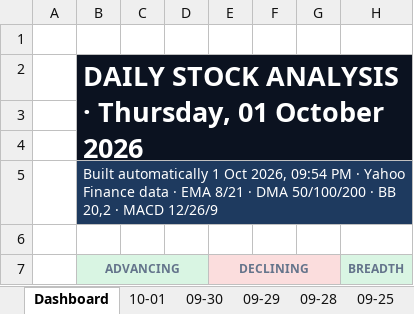
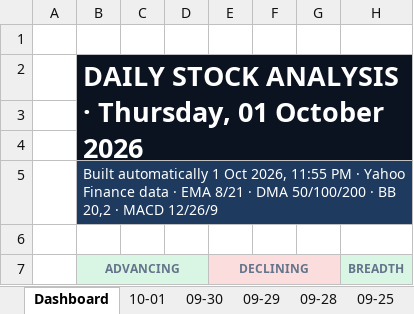
Before and after one commit to GeoWizard4645/Stock-Analysis-for-my-Grandpa, an Excel workbook: docs/data/latest.xlsx, sheet Dashboard, drawn as a sheet; only a part is shown; values as stored, in another font and other column widths than the file's, no borders; charts and pictures and conditional formats not drawn; the diff names each change by its address in the sheet, - before the commit and + after, or states it on an @@ line.

```diff
--- a/docs/data/latest.xlsx (sheet Dashboard)
+++ b/docs/data/latest.xlsx (sheet Dashboard)
-B5 (ADVANCING): …Oct 2026, 09:54 PM ·…
+B5 (ADVANCING): …Oct 2026, 11:55 PM ·…
```
Also changed, not shown: sheet 10-01, sheet 09-25, sheet 09-30, sheet 09-29, sheet 09-28, 1 other file.
